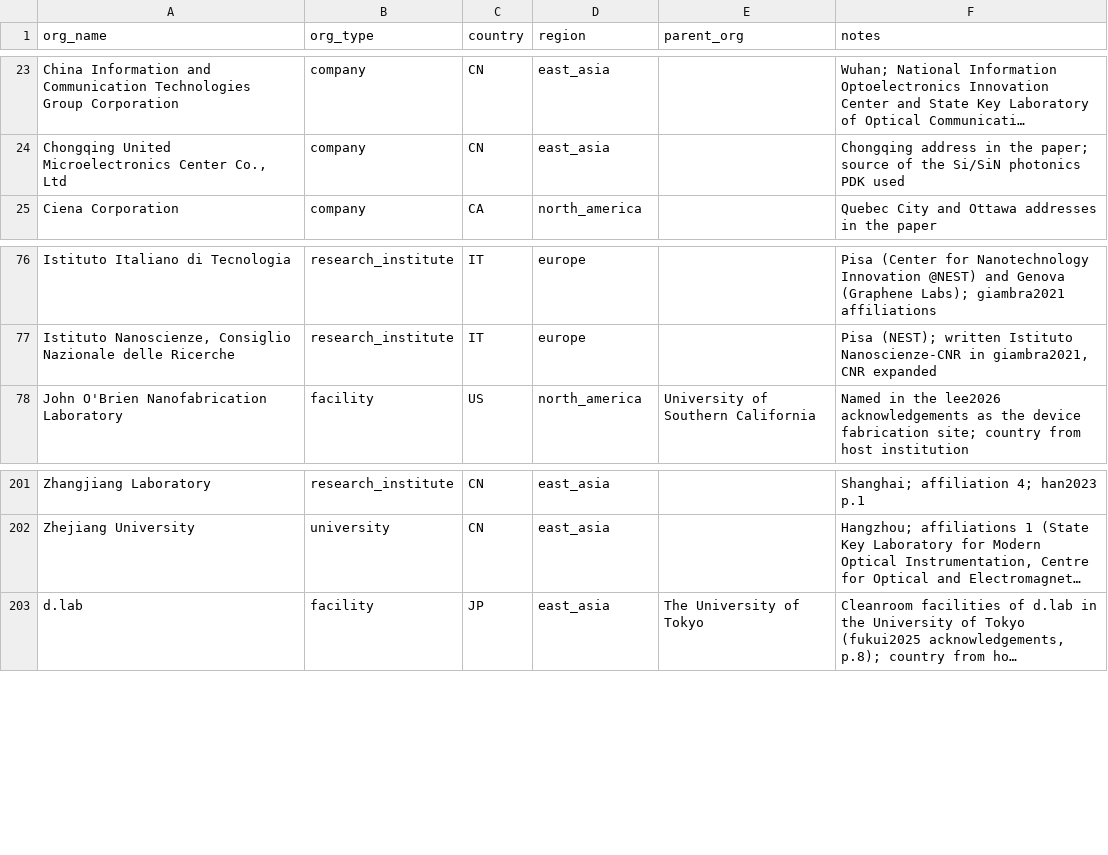
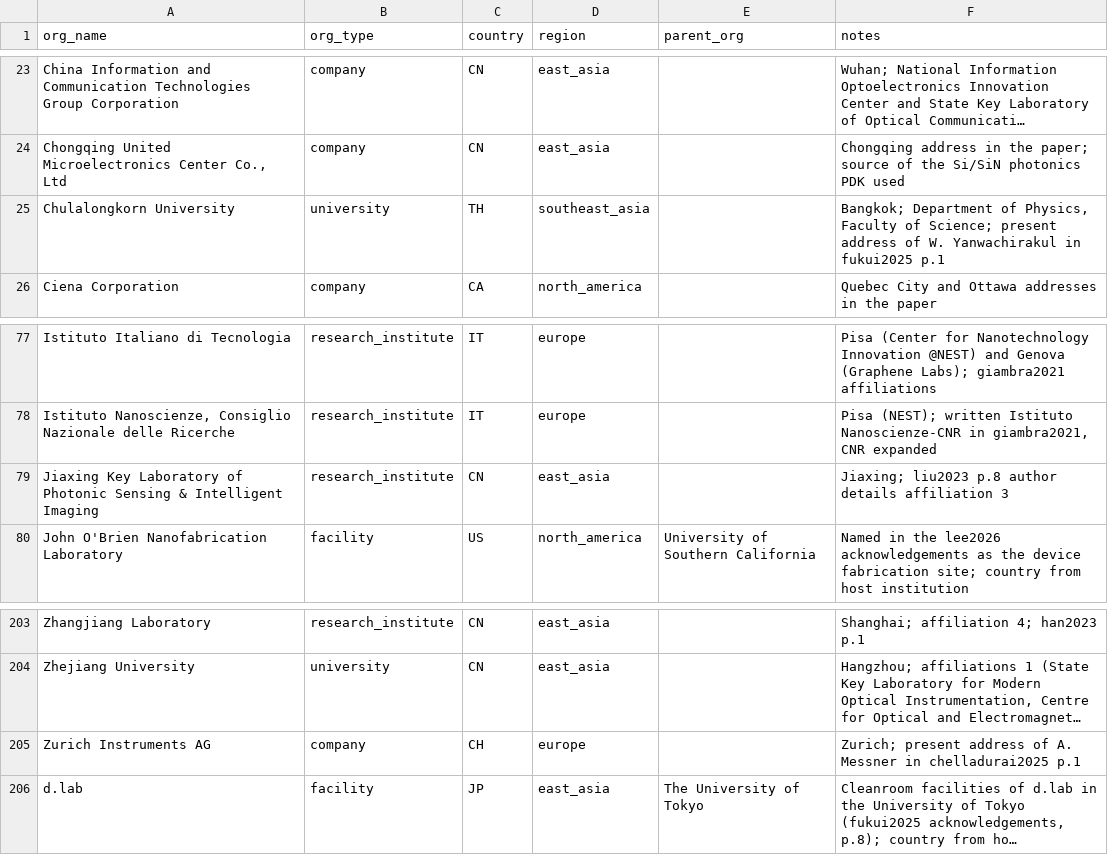
Before and after one commit to jwt625/eo-modulator-atlas, a CSV file: data/organizations.csv, drawn as a sheet; only a part is shown, gaps mark what is left out; long unchanged cells end in …; the diff names each change by its address in the sheet, - before the commit and + after, or states it on an @@ line.

```diff
--- a/data/organizations.csv
+++ b/data/organizations.csv
+row 25: Chulalongkorn University | university | TH | southeast_asia |  | Bangkok; Department of Physics, Faculty of Science; present address of W. Yanwachirakul in fukui2025 p.1
+row 79: Jiaxing Key Laboratory of Photonic Sensing & Intelligent Imaging | research_institute | CN | east_asia |  | Jiaxing; liu2023 p.8 author details affiliation 3
+row 205: Zurich Instruments AG | company | CH | europe |  | Zurich; present address of A. Messner in chelladurai2025 p.1
```
Also changed, not shown: 59 other files.
